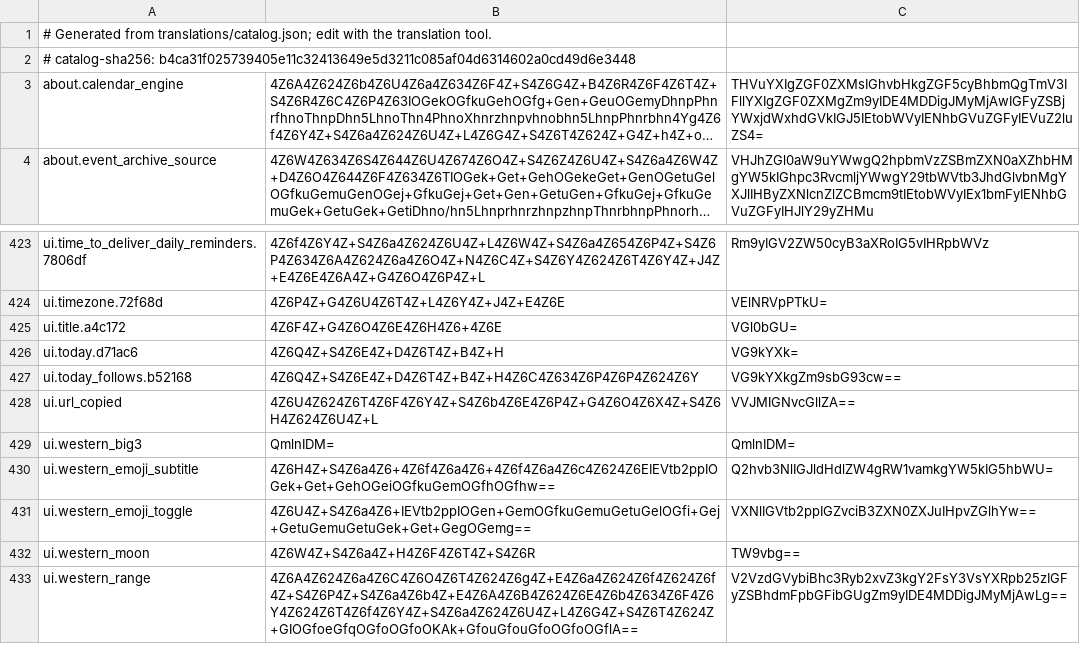
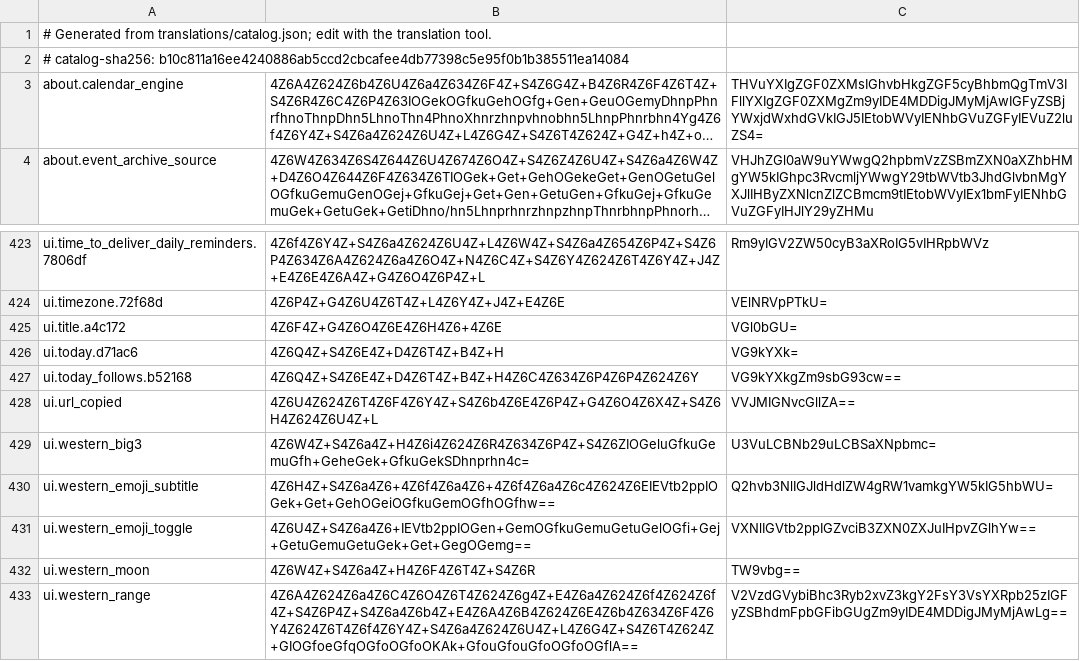
Before and after one commit to RSG-KH/khmer-calendar, a TSV file: app/src/main/resources/translations.tsv, drawn as a sheet; only a part is shown, gaps mark what is left out; long unchanged cells end in …; the diff names each change by its address in the sheet, - before the commit and + after, or states it on an @@ line.

Commit message:
feat(zodiac): update Western table title to Sun, Moon, Rising
- Update ui.western_big3 translation title to 'Sun, Moon, Rising' in English and 'ព្រះអាទិត្យ ព្រះចន្ទ រះ' in Khmer.

- Export to translations.tsv and update Robolectric render test assertions in English and Khmer.

```diff
--- a/app/src/main/resources/translations.tsv
+++ b/app/src/main/resources/translations.tsv
-A2: # catalog-sha256: b4ca31f025739405e11c32413649e5d3211c085af04d6314602a0cd49d6e3448
+A2: # catalog-sha256: b10c811a16ee4240886ab5ccd2cbcafee4db77398c5e95f0b1b385511ea14084
-B429: QmlnIDM=
+B429: 4Z6W4Z+S4Z6a4Z+H4Z6i4Z624Z6R4Z634Z6P4Z+S4Z6ZIOGeluGfkuGemuGfh+GeheGek+GfkuGekSDhnprhn4c=
-C429: QmlnIDM=
+C429: U3VuLCBNb29uLCBSaXNpbmc=
```
Also changed, not shown: 2 other files.
